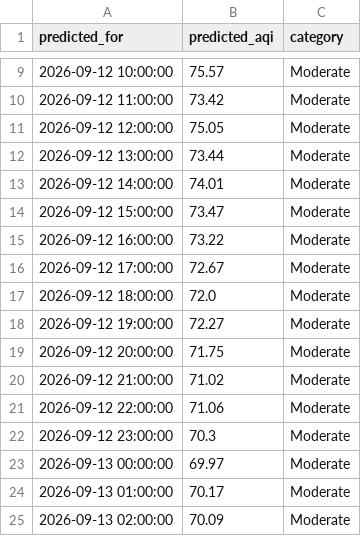
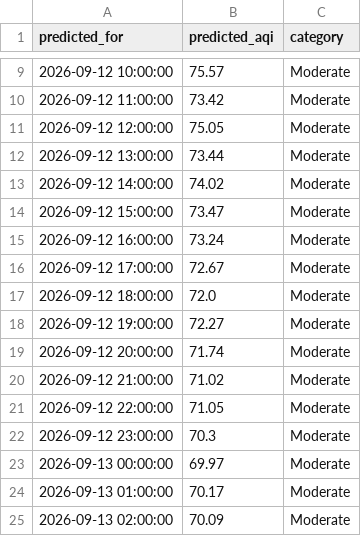
Before and after one commit to umerkhan791/Pearls-AQI-Predictor, a CSV file: data/forecast_72h.csv, drawn as a sheet; only a part is shown, gaps mark what is left out.

```diff
--- a/data/forecast_72h.csv
+++ b/data/forecast_72h.csv
@@ -12,5 +12,5 @@ predicted_for,predicted_aqi,category
 2026-09-12 13:00:00,73.44,Moderate
-2026-09-12 14:00:00,74.01,Moderate
+2026-09-12 14:00:00,74.02,Moderate
 2026-09-12 15:00:00,73.47,Moderate
-2026-09-12 16:00:00,73.22,Moderate
+2026-09-12 16:00:00,73.24,Moderate
 2026-09-12 17:00:00,72.67,Moderate
@@ -18,5 +18,5 @@ predicted_for,predicted_aqi,category
 2026-09-12 19:00:00,72.27,Moderate
-2026-09-12 20:00:00,71.75,Moderate
+2026-09-12 20:00:00,71.74,Moderate
 2026-09-12 21:00:00,71.02,Moderate
-2026-09-12 22:00:00,71.06,Moderate
+2026-09-12 22:00:00,71.05,Moderate
 2026-09-12 23:00:00,70.3,Moderate
```
